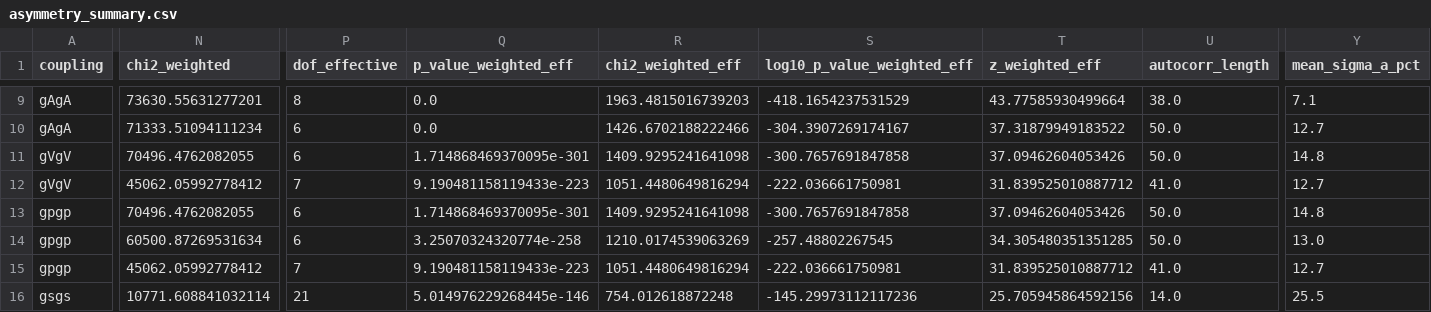
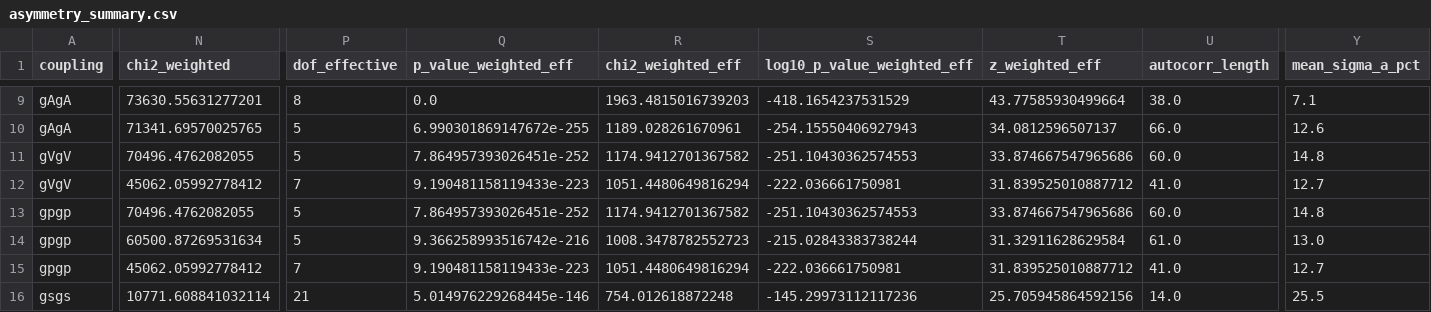
Before and after one commit to oyewodayo/spindep-framework, a CSV file: results/tables/asymmetry_summary.csv, drawn as a sheet; only a part is shown, gaps mark what is left out; the diff covers the shown part only; the diff names each change by its address in the sheet, - before the commit and + after, or states it on an @@ line.

```diff
--- a/results/tables/asymmetry_summary.csv
+++ b/results/tables/asymmetry_summary.csv
-N10 (chi2_weighted): 71333.51094111234
+N10 (chi2_weighted): 71341.69570025765
-P10:P11 (dof_effective): 6
+P10:P11 (dof_effective): 5
-Q10 (p_value_weighted_eff): 0.0
+Q10 (p_value_weighted_eff): 6.990301869147672e-255
-R10 (chi2_weighted_eff): 1426.6702188222466
+R10 (chi2_weighted_eff): 1189.028261670961
-S10 (log10_p_value_weighted_eff): -304.3907269174167
+S10 (log10_p_value_weighted_eff): -254.15550406927943
-T10 (z_weighted_eff): 37.31879949183522
+T10 (z_weighted_eff): 34.0812596507137
-U10 (autocorr_length): 50.0
+U10 (autocorr_length): 66.0
-Y10 (mean_sigma_a_pct): 12.7
+Y10 (mean_sigma_a_pct): 12.6
-Q11 (p_value_weighted_eff): 1.714868469370095e-301
+Q11 (p_value_weighted_eff): 7.864957393026451e-252
-R11 (chi2_weighted_eff): 1409.9295241641098
+R11 (chi2_weighted_eff): 1174.9412701367582
-S11 (log10_p_value_weighted_eff): -300.7657691847858
+S11 (log10_p_value_weighted_eff): -251.10430362574553
-T11 (z_weighted_eff): 37.09462604053426
+T11 (z_weighted_eff): 33.874667547965686
-U11 (autocorr_length): 50.0
+U11 (autocorr_length): 60.0
-P13:P14 (dof_effective): 6
+P13:P14 (dof_effective): 5
-Q13 (p_value_weighted_eff): 1.714868469370095e-301
+Q13 (p_value_weighted_eff): 7.864957393026451e-252
-R13 (chi2_weighted_eff): 1409.9295241641098
+R13 (chi2_weighted_eff): 1174.9412701367582
-S13 (log10_p_value_weighted_eff): -300.7657691847858
+S13 (log10_p_value_weighted_eff): -251.10430362574553
-T13 (z_weighted_eff): 37.09462604053426
+T13 (z_weighted_eff): 33.874667547965686
-U13 (autocorr_length): 50.0
+U13 (autocorr_length): 60.0
-Q14 (p_value_weighted_eff): 3.25070324320774e-258
+Q14 (p_value_weighted_eff): 9.366258993516742e-216
-R14 (chi2_weighted_eff): 1210.0174539063269
+R14 (chi2_weighted_eff): 1008.3478782552723
-S14 (log10_p_value_weighted_eff): -257.48802267545
+S14 (log10_p_value_weighted_eff): -215.02843383738244
-T14 (z_weighted_eff): 34.305480351351285
+T14 (z_weighted_eff): 31.32911628629584
-U14 (autocorr_length): 50.0
+U14 (autocorr_length): 61.0
```
Also changed, not shown: 26 edited cells elsewhere in this file, results/tables/dataset_registry.csv, results/tables/sensitivity_ratio.csv, 9 other files.
